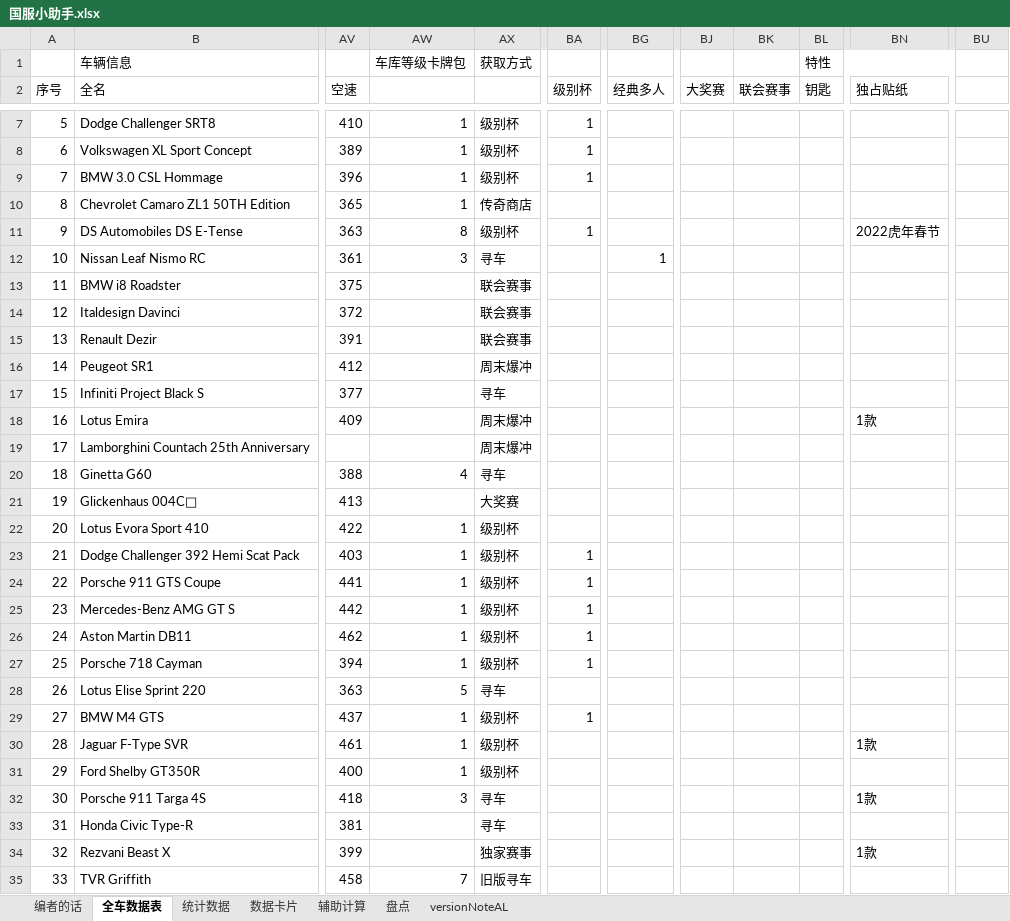
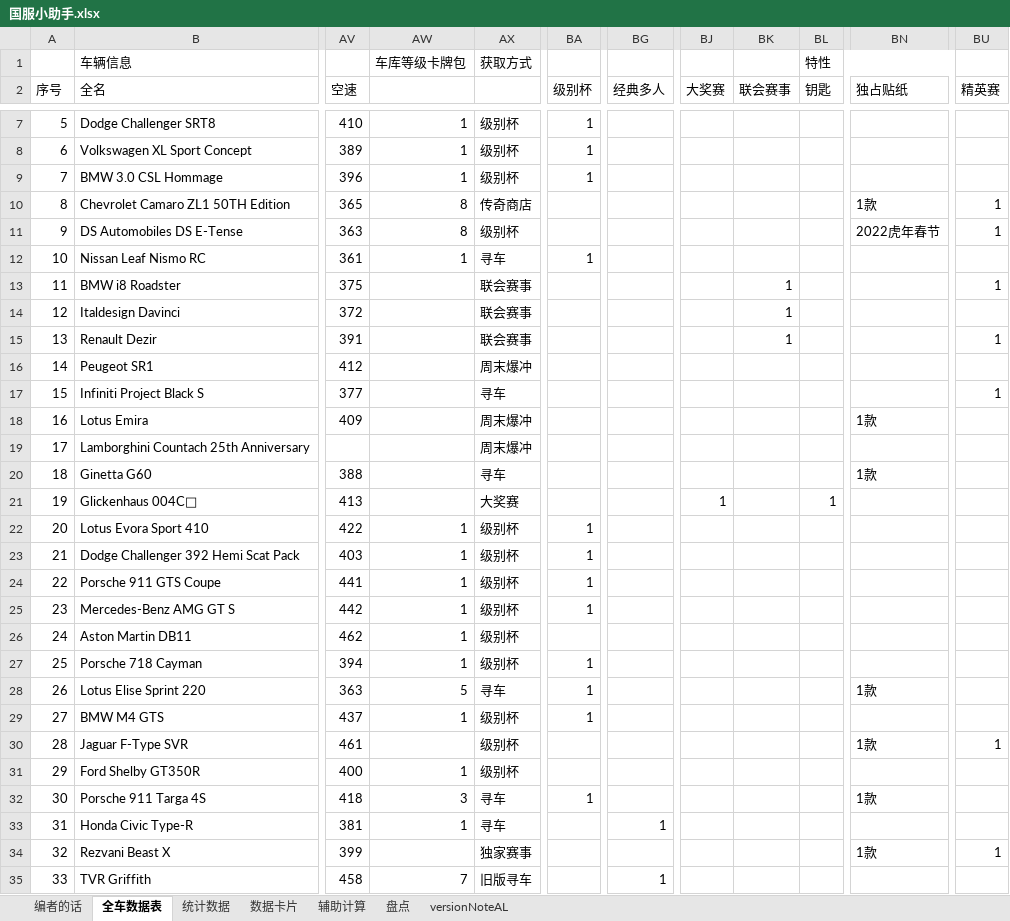
Before and after one commit to a9helper/a9-data, an Excel workbook: 国服小助手.xlsx, sheet 全车数据表, drawn as a sheet; only a part is shown, gaps mark what is left out; values as stored, in another font and other column widths than the file's, no cell formats; the diff covers the shown part only; the diff names each change by its address in the sheet, - before the commit and + after, or states it on an @@ line.

```diff
--- a/国服小助手.xlsx (sheet 全车数据表)
+++ b/国服小助手.xlsx (sheet 全车数据表)
-BU2: (empty)
+BU2: 精英赛
-AW10: 1
+AW10: 8
-BN10 (独占贴纸): (empty)
+BN10 (独占贴纸): 1款
-BU10:BU11 (精英赛): (empty)
+BU10:BU11 (精英赛): 1
-BA11 (级别杯): 1
+BA11 (级别杯): (empty)
-AW12: 3
+AW12: 1
-BA12 (级别杯): (empty)
+BA12 (级别杯): 1
-BG12 (经典多人): 1
+BG12 (经典多人): (empty)
-BK13:BK15 (联会赛事): (empty)
+BK13:BK15 (联会赛事): 1
-BU13 (精英赛): (empty)
+BU13 (精英赛): 1
-BU15 (精英赛): (empty)
+BU15 (精英赛): 1
-BU17 (精英赛): (empty)
+BU17 (精英赛): 1
-AW20: 4
+AW20: (empty)
-BN20 (独占贴纸): (empty)
+BN20 (独占贴纸): 1款
-BJ21 (大奖赛): (empty)
+BJ21 (大奖赛): 1
-BL21 (钥匙): (empty)
+BL21 (钥匙): 1
-BA22 (级别杯): (empty)
+BA22 (级别杯): 1
-BA26 (级别杯): 1
+BA26 (级别杯): (empty)
-BA28 (级别杯): (empty)
+BA28 (级别杯): 1
-BN28 (独占贴纸): (empty)
+BN28 (独占贴纸): 1款
-AW30: 1
+AW30: (empty)
-BU30 (精英赛): (empty)
+BU30 (精英赛): 1
-BA32 (级别杯): (empty)
+BA32 (级别杯): 1
-AW33: (empty)
+AW33: 1
-BG33 (经典多人): (empty)
+BG33 (经典多人): 1
-BU34 (精英赛): (empty)
+BU34 (精英赛): 1
-BG35 (经典多人): (empty)
+BG35 (经典多人): 1
```
Also changed, not shown: 2 added rows, 2 removed rows and 235 edited cells elsewhere in this sheet, sheet 数据卡片, sheet 统计数据, cell formats, formulas that keep their value, 国际服小助手.xlsx, 1 other file.
